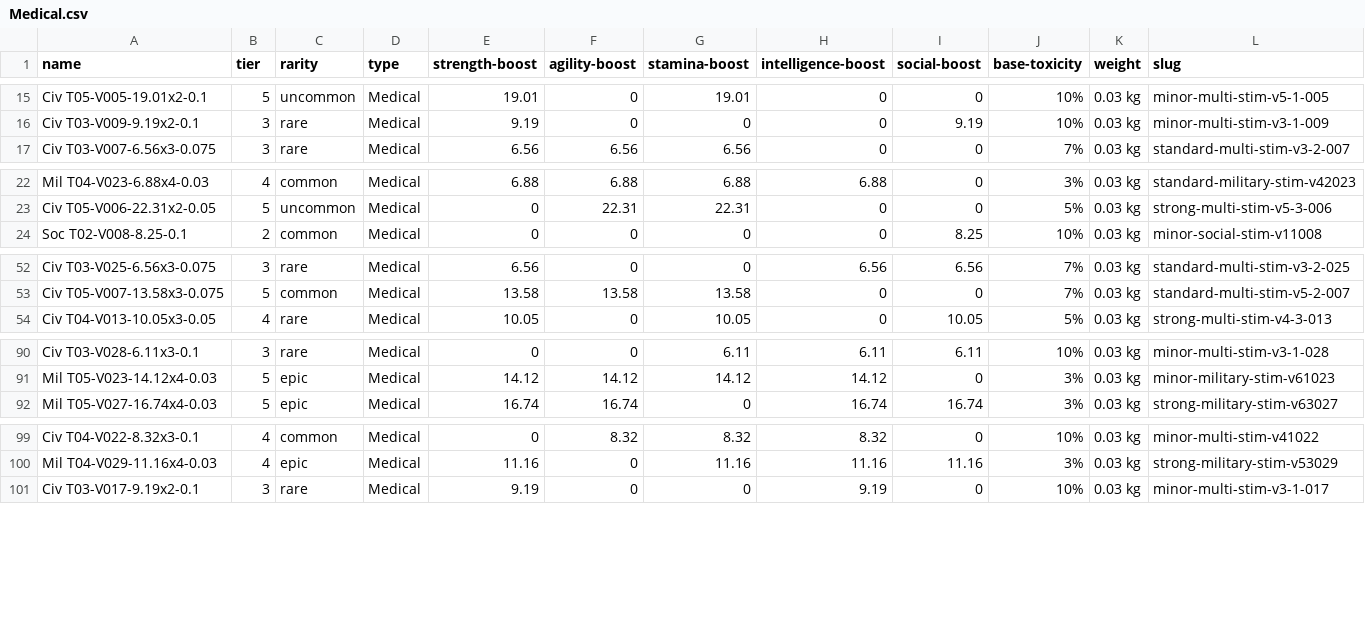
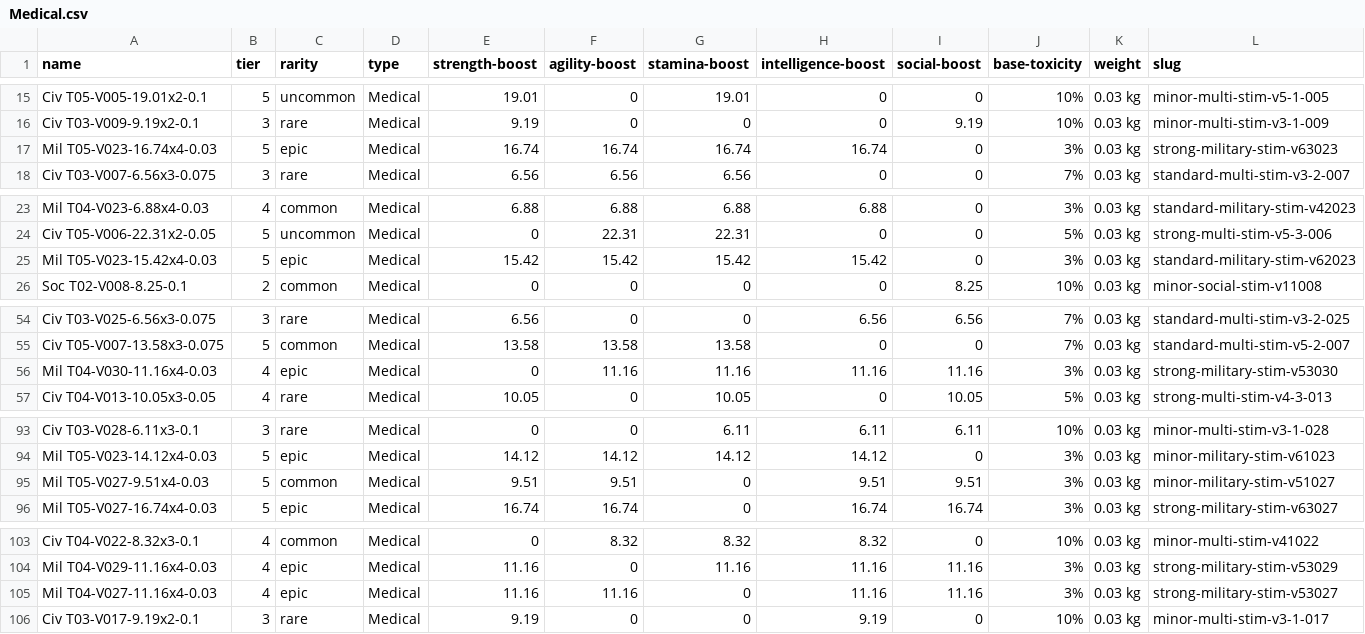
Before and after one commit to traktofon/tau-utility-scripts, a CSV file: items/Medical.csv, drawn as a sheet; only a part is shown, gaps mark what is left out; rows hold the shown columns only; the diff covers the shown part only; the diff names each change by its address in the sheet, - before the commit and + after, or states it on an @@ line.

```diff
--- a/items/Medical.csv
+++ b/items/Medical.csv
+row 17: Mil T05-V023-16.74x4-0.03 | 5 | epic | Medical | 16.74 | 16.74 | 16.74 | 16.74 | 0 | 3% | 0.03 kg | strong-military-stim-v63023
+row 25: Mil T05-V023-15.42x4-0.03 | 5 | epic | Medical | 15.42 | 15.42 | 15.42 | 15.42 | 0 | 3% | 0.03 kg | standard-military-stim-v62023
+row 56: Mil T04-V030-11.16x4-0.03 | 4 | epic | Medical | 0 | 11.16 | 11.16 | 11.16 | 11.16 | 3% | 0.03 kg | strong-military-stim-v53030
+row 95: Mil T05-V027-9.51x4-0.03 | 5 | common | Medical | 9.51 | 9.51 | 0 | 9.51 | 9.51 | 3% | 0.03 kg | minor-military-stim-v51027
+row 105: Mil T04-V027-11.16x4-0.03 | 4 | epic | Medical | 11.16 | 11.16 | 0 | 11.16 | 11.16 | 3% | 0.03 kg | strong-military-stim-v53027
```
Also changed, not shown: 6 added rows elsewhere in this file, items/Armor.csv, items/VIP.csv, 1 other file.
